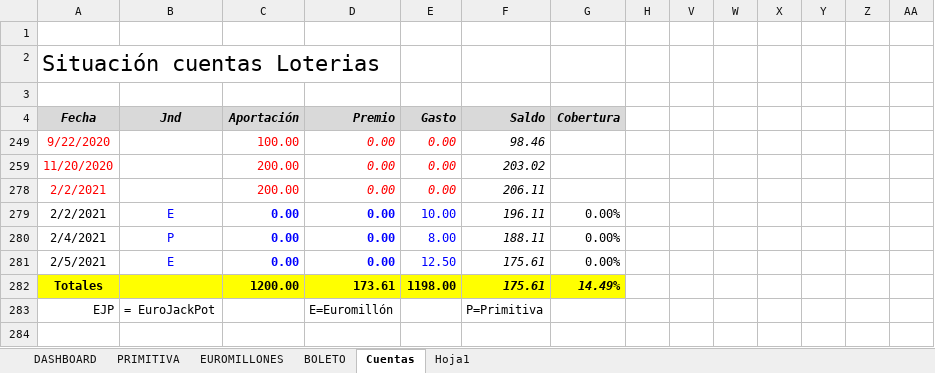
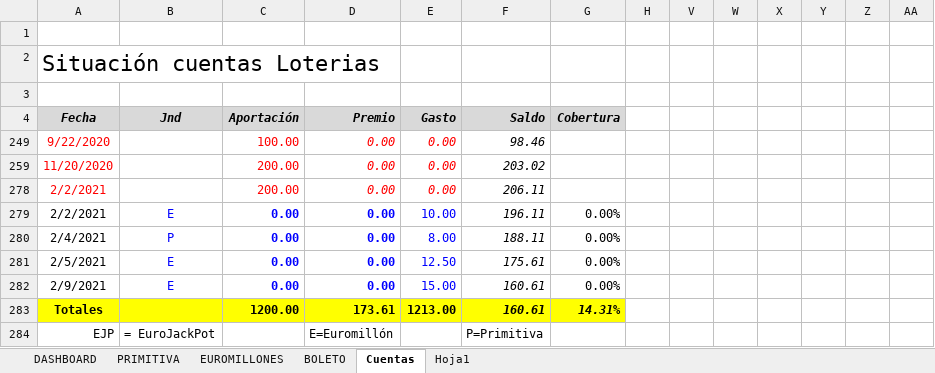
Before and after one commit to jaleo56/Loterias, an Excel workbook: Loterias.xlsm, sheet Cuentas, drawn as a sheet; only a part is shown; values as stored, in another font and other column widths than the file's, no borders; addresses are those after the commit; rows hold the shown columns only; the diff names each change by its address in the sheet, - before the commit and + after, or states it on an @@ line.

```diff
--- a/Loterias.xlsm (sheet Cuentas)
+++ b/Loterias.xlsm (sheet Cuentas)
+row 282: 2/9/2021 | E | 0.00 | 0.00 | 15.00 | 160.61 | 0.00%
-E283: 1198.00
+E283: 1213.00
-F283: 175.61
+F283: 160.61
-G283: 14.49%
+G283: 14.31%
```
Also changed, not shown: sheet EUROMILLONES, sheet DASHBOARD, sheet BOLETO, formulas that keep their value, hidden cells, charts or pictures, 7 other files.
